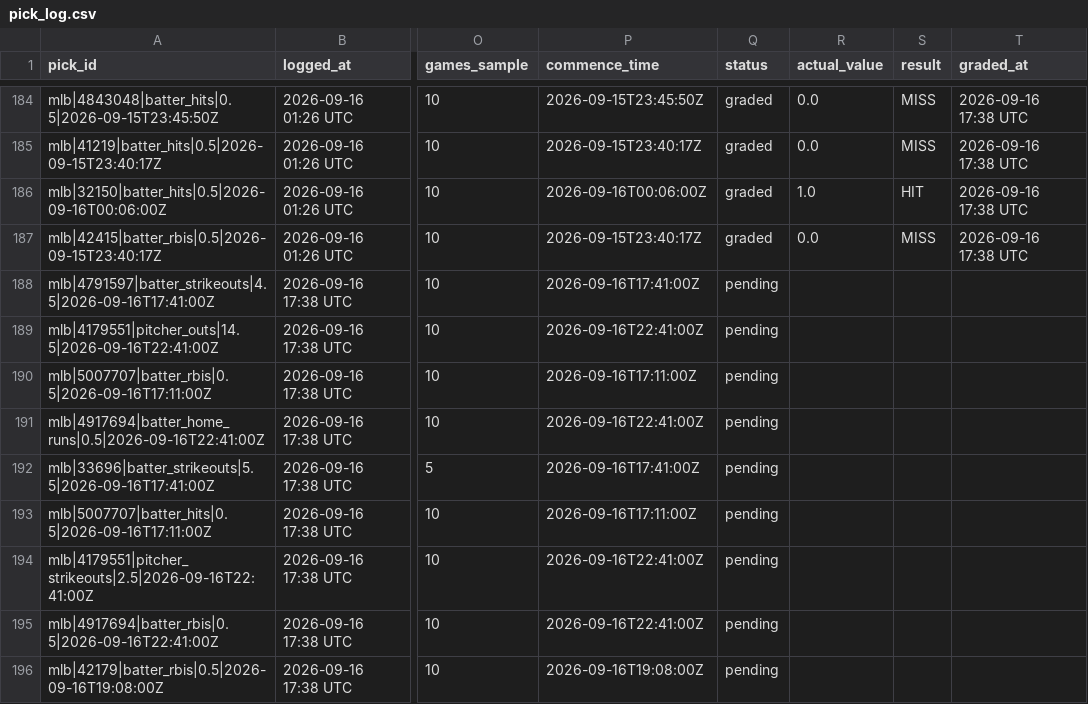
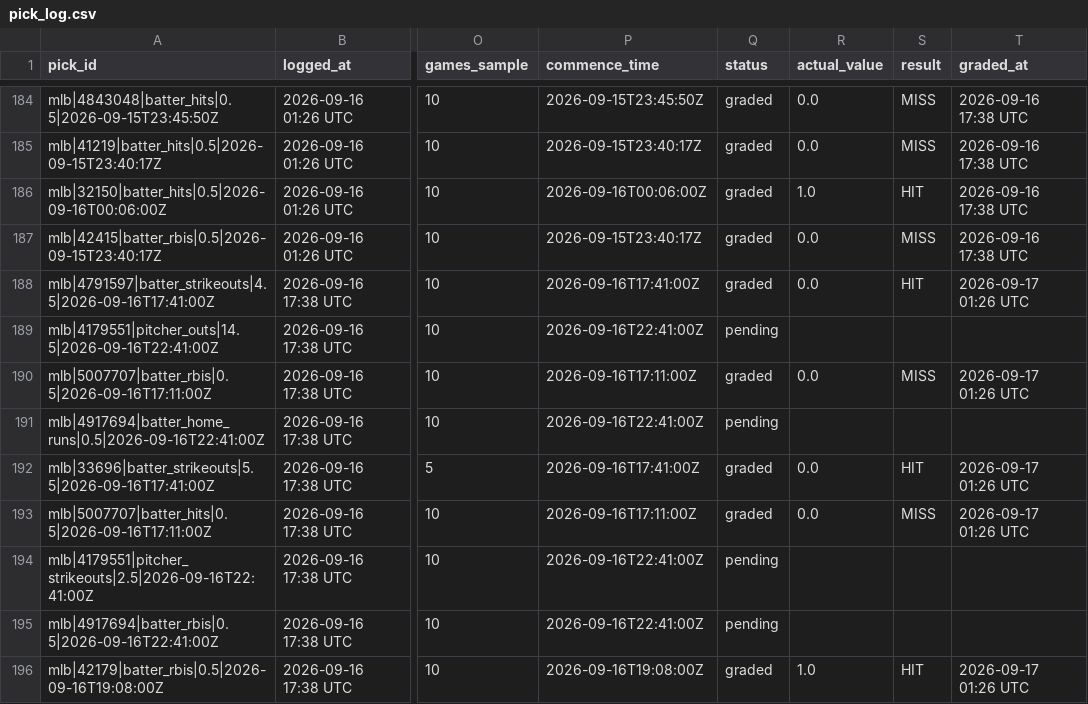
Before and after one commit to idhyanchand67/EdgeFinder, a CSV file: data/pick_log.csv, drawn as a sheet; only a part is shown, gaps mark what is left out; the diff covers the shown part only; the diff names each change by its address in the sheet, - before the commit and + after, or states it on an @@ line.

```diff
--- a/data/pick_log.csv
+++ b/data/pick_log.csv
-Q188 (status): pending
+Q188 (status): graded
-R188 (actual_value): (empty)
+R188 (actual_value): 0.0
-S188 (result): (empty)
+S188 (result): HIT
-T188 (graded_at): (empty)
+T188 (graded_at): 2026-09-17 01:26 UTC
-Q190 (status): pending
+Q190 (status): graded
-R190 (actual_value): (empty)
+R190 (actual_value): 0.0
-S190 (result): (empty)
+S190 (result): MISS
-T190 (graded_at): (empty)
+T190 (graded_at): 2026-09-17 01:26 UTC
-Q192:Q193 (status): pending
+Q192:Q193 (status): graded
-R192:R193 (actual_value): (empty)
+R192:R193 (actual_value): 0.0
-S192 (result): (empty)
+S192 (result): HIT
-T192:T193 (graded_at): (empty)
+T192:T193 (graded_at): 2026-09-17 01:26 UTC
-S193 (result): (empty)
+S193 (result): MISS
-Q196 (status): pending
+Q196 (status): graded
-R196 (actual_value): (empty)
+R196 (actual_value): 1.0
-S196 (result): (empty)
+S196 (result): HIT
-T196 (graded_at): (empty)
+T196 (graded_at): 2026-09-17 01:26 UTC
```
Also changed, not shown: 9 added rows elsewhere in this file.
